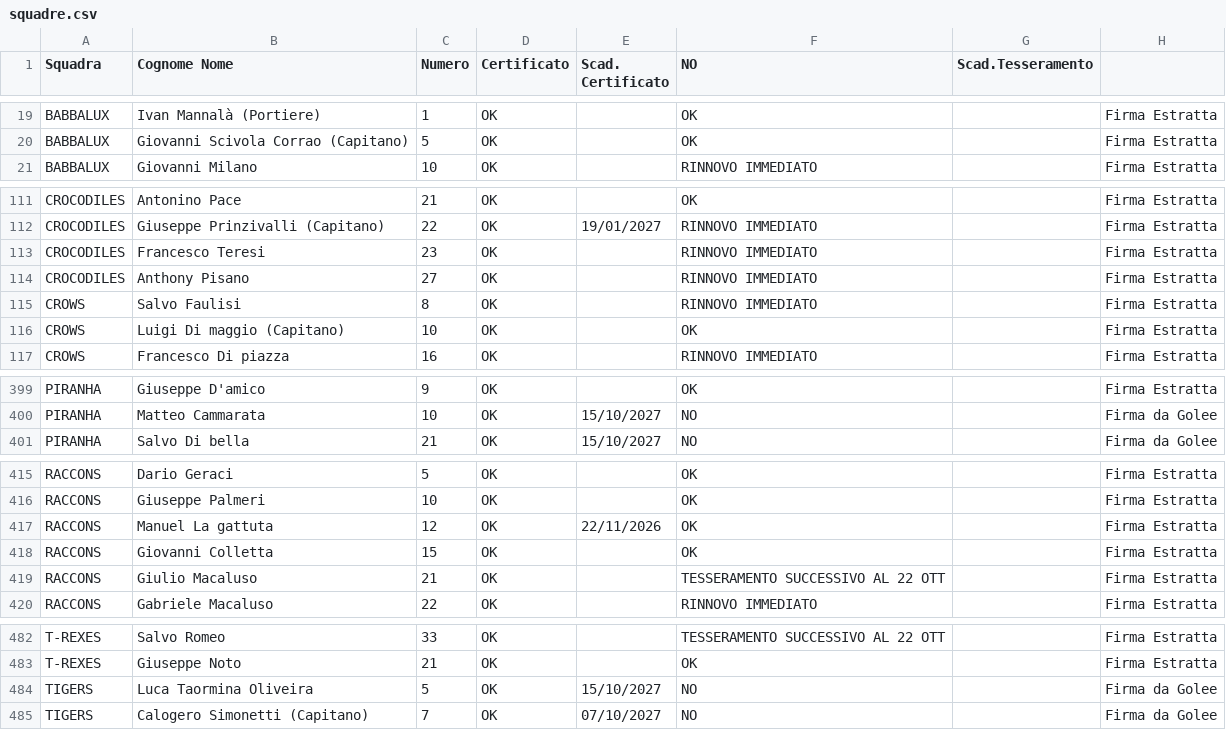
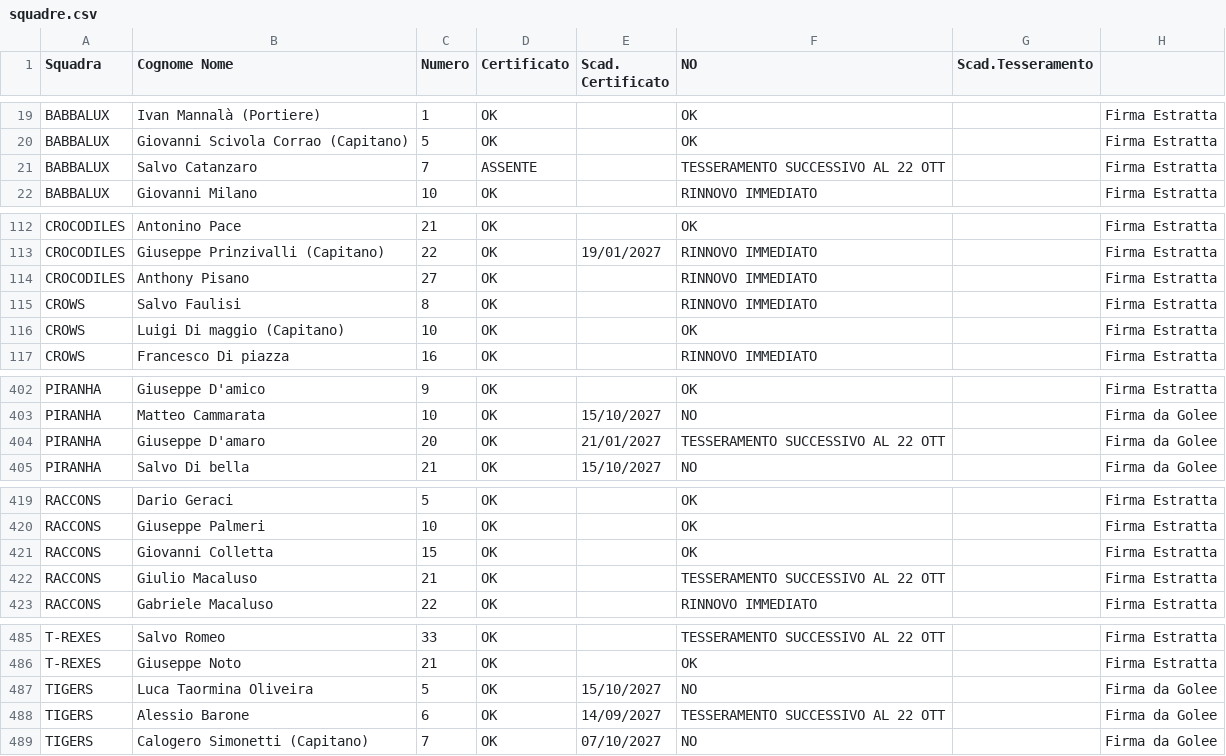
Before and after one commit to lorenzopatellaro17-ui/liste-torneo, a CSV file: squadre.csv, drawn as a sheet; only a part is shown, gaps mark what is left out; the diff covers the shown part only.

```diff
--- a/squadre.csv
+++ b/squadre.csv
@@ -20,2 +20,3 @@ BABBALUX,Ivan Mannalà (Portiere),1,OK,,OK,,Firma Estratta
 BABBALUX,Giovanni Scivola Corrao (Capitano),5,OK,,OK,,Firma Estratta
+BABBALUX,Salvo Catanzaro,7,ASSENTE,,TESSERAMENTO SUCCESSIVO AL 22 OTT,,Firma Estratta
 BABBALUX,Giovanni Milano,10,OK,,RINNOVO IMMEDIATO,,Firma Estratta
@@ -112,3 +113,2 @@ CROCODILES,Antonino Pace,21,OK,,OK,,Firma Estratta
 CROCODILES,Giuseppe Prinzivalli (Capitano),22,OK,19/01/2027,RINNOVO IMMEDIATO,,Firma Estratta
-CROCODILES,Francesco Teresi,23,OK,,RINNOVO IMMEDIATO,,Firma Estratta
 CROCODILES,Anthony Pisano,27,OK,,RINNOVO IMMEDIATO,,Firma Estratta
@@ -400,2 +403,3 @@ PIRANHA,Giuseppe D'amico,9,OK,,OK,,Firma Estratta
 PIRANHA,Matteo Cammarata,10,OK,15/10/2027,NO,,Firma da Golee
+PIRANHA,Giuseppe D'amaro,20,OK,21/01/2027,TESSERAMENTO SUCCESSIVO AL 22 OTT,,Firma da Golee
 PIRANHA,Salvo Di bella,21,OK,15/10/2027,NO,,Firma da Golee
@@ -416,3 +420,2 @@ RACCONS,Dario Geraci,5,OK,,OK,,Firma Estratta
 RACCONS,Giuseppe Palmeri,10,OK,,OK,,Firma Estratta
-RACCONS,Manuel La gattuta,12,OK,22/11/2026,OK,,Firma Estratta
 RACCONS,Giovanni Colletta,15,OK,,OK,,Firma Estratta
@@ -484,2 +487,3 @@ T-REXES,Giuseppe Noto,21,OK,,OK,,Firma Estratta
 TIGERS,Luca Taormina Oliveira,5,OK,15/10/2027,NO,,Firma da Golee
+TIGERS,Alessio Barone,6,OK,14/09/2027,TESSERAMENTO SUCCESSIVO AL 22 OTT,,Firma da Golee
 TIGERS,Calogero Simonetti (Capitano),7,OK,07/10/2027,NO,,Firma da Golee
```
Also changed, not shown: 7 added rows, 1 removed row and 5 edited cells elsewhere in this file.
